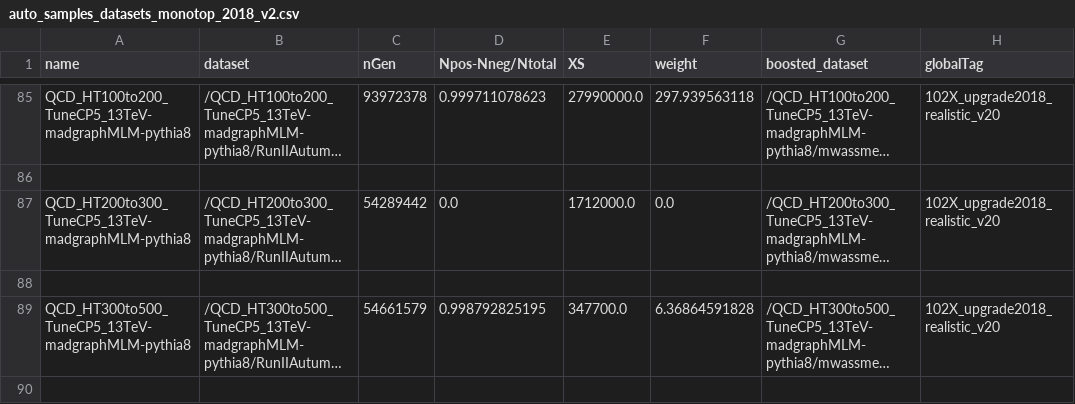
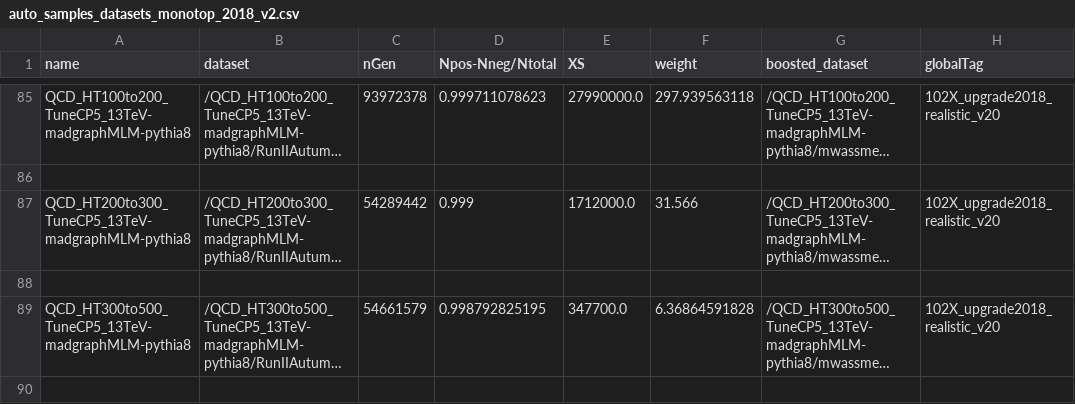
Before and after one commit to kit-cn-cms/BoostedAnalyzer_runscripts_NAF, a CSV file: auto_samples_datasets_monotop_2018_v2.csv, drawn as a sheet; only a part is shown, gaps mark what is left out; long unchanged cells end in …; the diff names each change by its address in the sheet, - before the commit and + after, or states it on an @@ line.

Commit message:
forgot some numbers

```diff
--- a/auto_samples_datasets_monotop_2018_v2.csv
+++ b/auto_samples_datasets_monotop_2018_v2.csv
-D87 (Npos-Nneg/Ntotal): 0.0
+D87 (Npos-Nneg/Ntotal): 0.999
-F87 (weight): 0.0
+F87 (weight): 31.566
```
